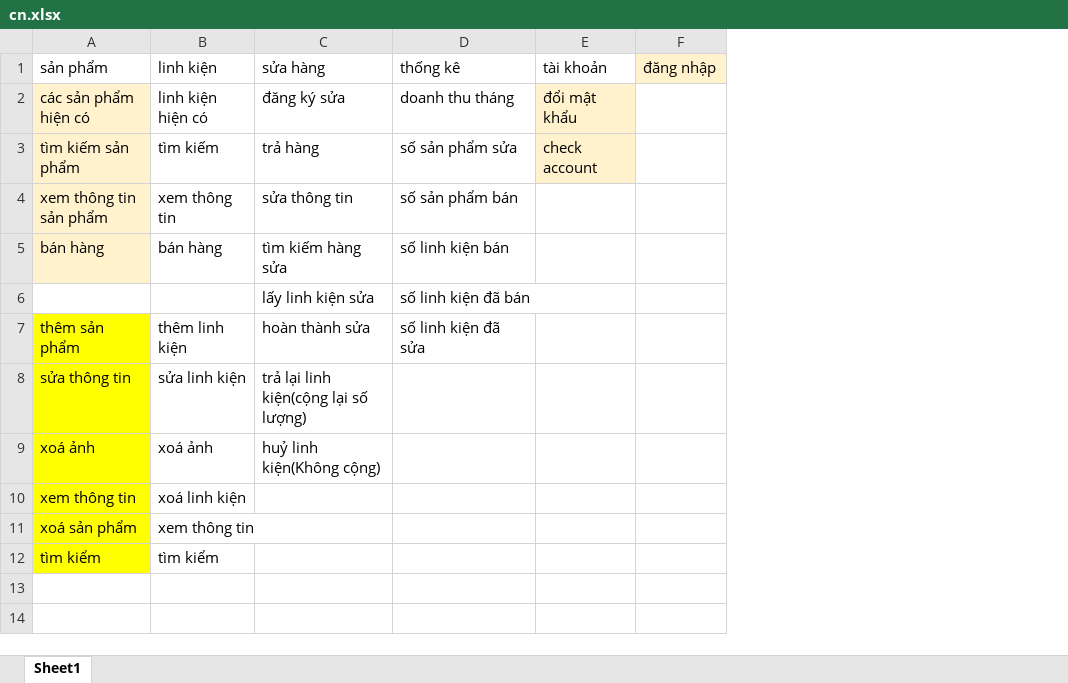
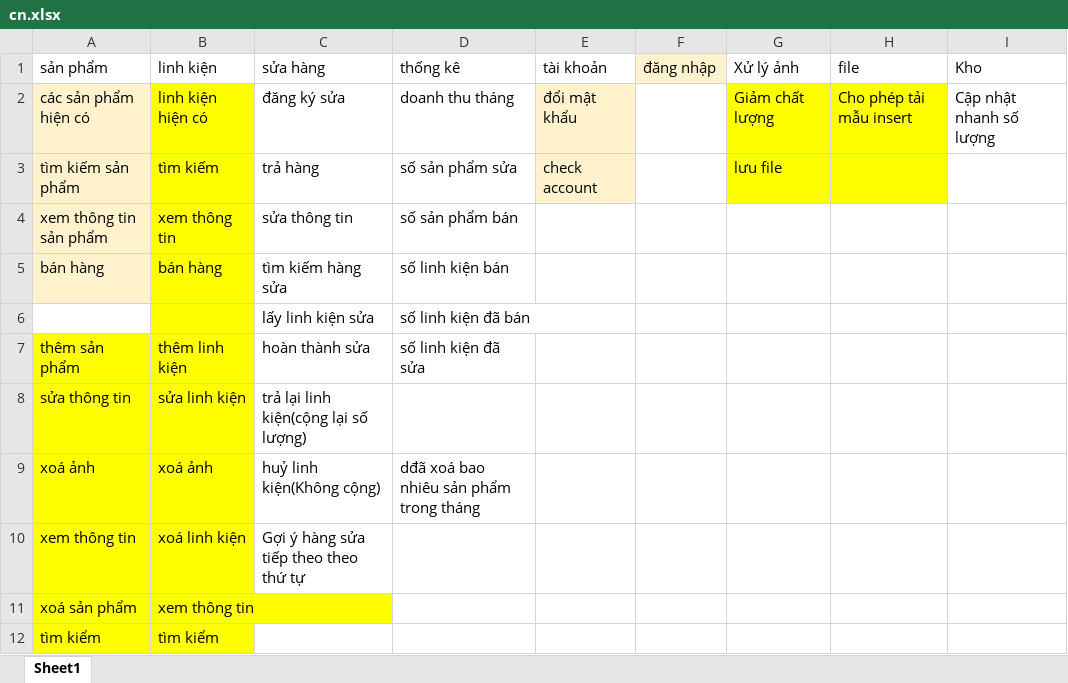
Before and after one commit to dangchien2003/quanlycuahang, an Excel workbook: cn.xlsx, sheet Sheet1, drawn as a sheet; values as stored, in another font and other column widths than the file's, no borders; the diff names each change by its address in the sheet, - before the commit and + after, or states it on an @@ line.

Commit message:
Update cn.xlsx

```diff
--- a/cn.xlsx (sheet Sheet1)
+++ b/cn.xlsx (sheet Sheet1)
+column G (Xử lý ảnh), rows 2-3: Giảm chất lượng | lưu file
+column H (file), row 2: Cho phép tải mẫu insert
+column I (Kho), row 2: Cập nhật nhanh số lượng
-B2:B12 fill: none
+B2:B12 fill: #FFFF00
-D9 (thống kê): (empty)
+D9 (thống kê): dđã xoá bao nhiêu sản phẩm trong tháng
-C10 (sửa hàng): (empty)
+C10 (sửa hàng): Gợi ý hàng sửa tiếp theo theo thứ tự
```
